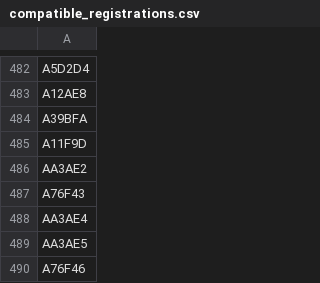
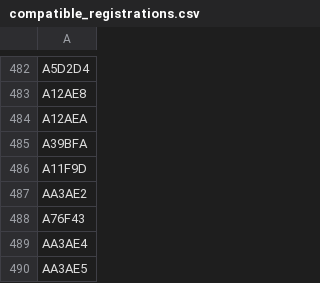
Before and after one commit to mstavro/fleetR, a CSV file: data/compatible_registrations.csv, drawn as a sheet; only a part is shown, gaps mark what is left out; the shorter side is filled out with more unchanged rows; the diff names each change by its address in the sheet, - before the commit and + after, or states it on an @@ line.

```diff
--- a/data/compatible_registrations.csv
+++ b/data/compatible_registrations.csv
+row 484: A12AEA
```
Also changed, not shown: data/united_full_fleet_info.csv.
